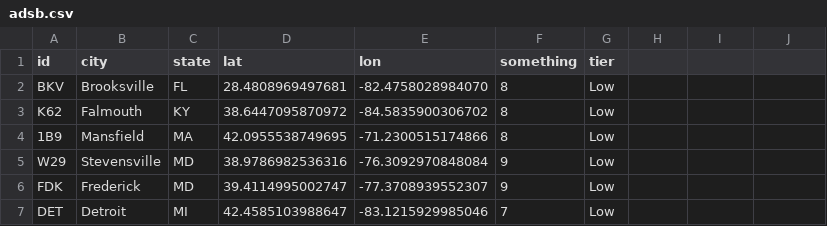
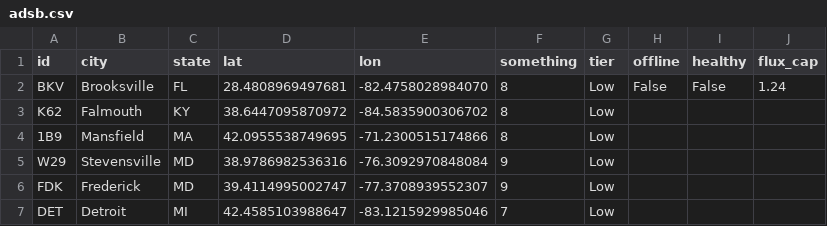
Before and after one commit to eric-cobb/capstone, a CSV file: data/adsb.csv, drawn as a sheet; only a part is shown; the diff names each change by its address in the sheet, - before the commit and + after, or states it on an @@ line.

```diff
--- a/data/adsb.csv
+++ b/data/adsb.csv
-H1: (empty)
+H1: offline
-I1: (empty)
+I1: healthy
-J1: (empty)
+J1: flux_cap
-H2 (offline): (empty)
+H2 (offline): False
-I2 (healthy): (empty)
+I2 (healthy): False
-J2 (flux_cap): (empty)
+J2 (flux_cap): 1.24
```
Also changed, not shown: 2 other files.
